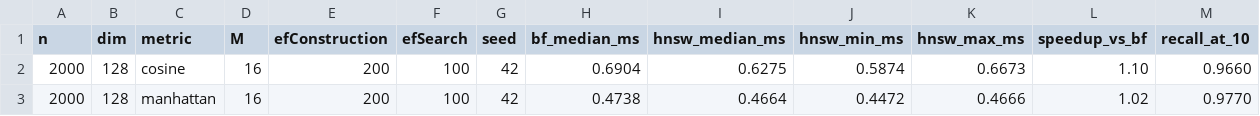
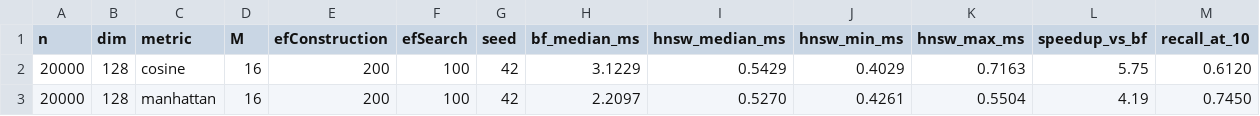
Before and after one commit to Coder-Priyan/VectorDB, a CSV file: results/metrics.csv, drawn as a sheet.

```diff
--- a/results/metrics.csv
+++ b/results/metrics.csv
@@ -1,3 +1,3 @@
 n,dim,metric,M,efConstruction,efSearch,seed,bf_median_ms,hnsw_median_ms,hnsw_min_ms,hnsw_max_ms,speedup_vs_bf,recall_at_10
-2000,128,cosine,16,200,100,42,0.6904,0.6275,0.5874,0.6673,1.10,0.9660
-2000,128,manhattan,16,200,100,42,0.4738,0.4664,0.4472,0.4666,1.02,0.9770
+20000,128,cosine,16,200,100,42,3.1229,0.5429,0.4029,0.7163,5.75,0.6120
+20000,128,manhattan,16,200,100,42,2.2097,0.5270,0.4261,0.5504,4.19,0.7450
```
Also changed, not shown: results/build.csv, results/dim_compare.csv, 4 other files.
